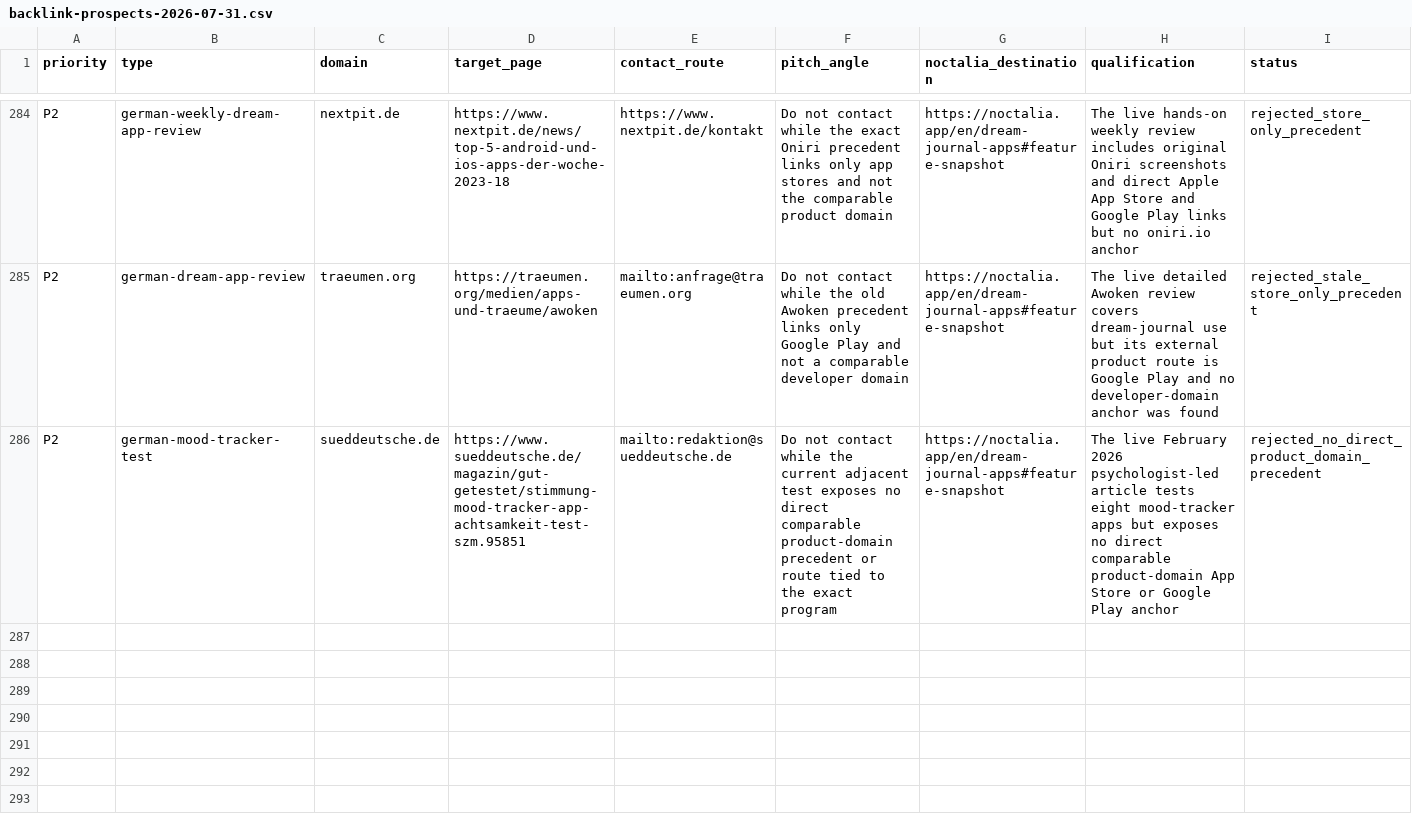
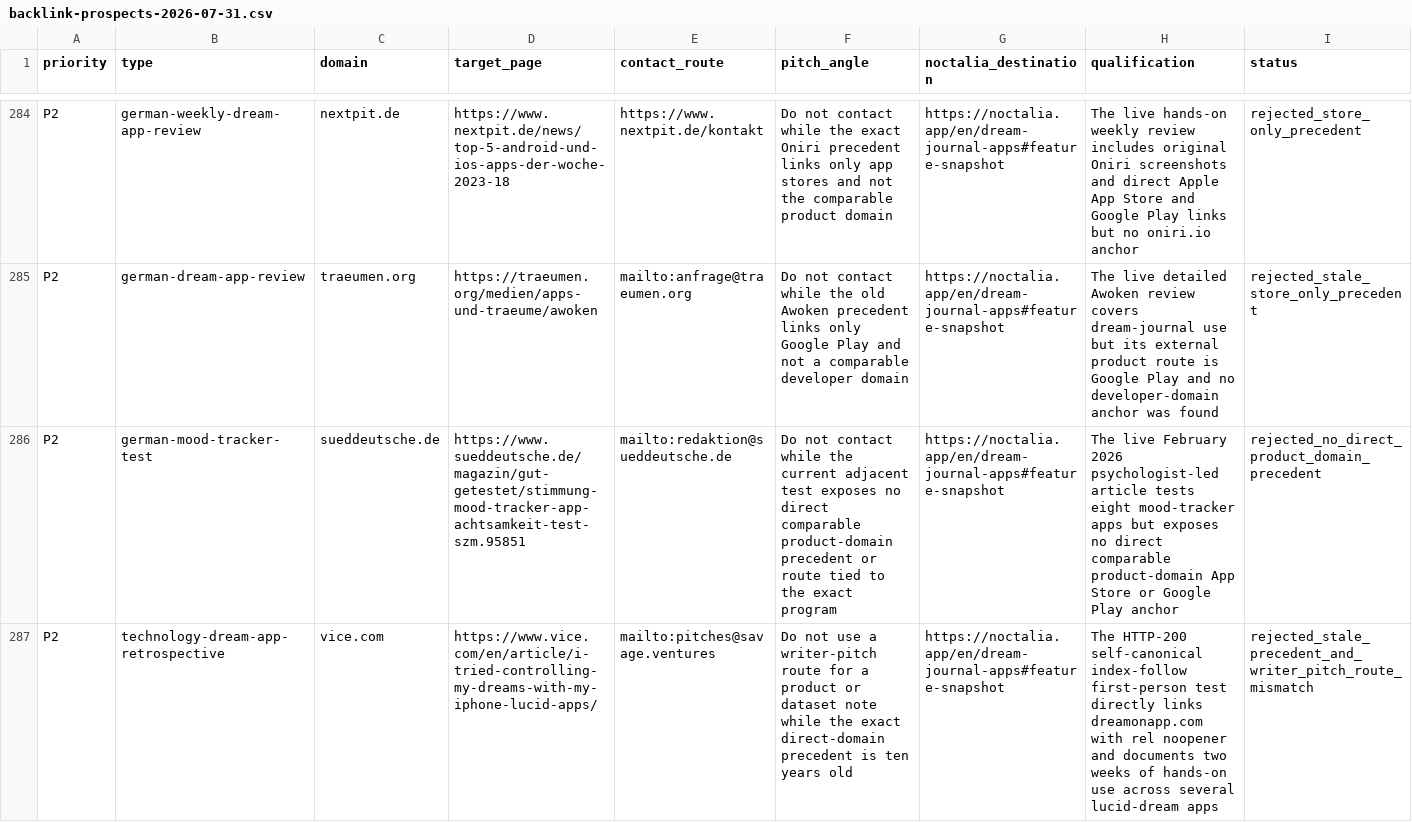
Before and after one commit to thannous/dreamer, a CSV file: marketing/seo/backlink-prospects-2026-07-31.csv, drawn as a sheet; only a part is shown, gaps mark what is left out; rows hold the shown columns only; the diff covers the shown part only; the diff names each change by its address in the sheet, - before the commit and + after, or states it on an @@ line.

```diff
--- a/marketing/seo/backlink-prospects-2026-07-31.csv
+++ b/marketing/seo/backlink-prospects-2026-07-31.csv
+row 287: P2 | technology-dream-app-retrospective | vice.com | https://www.vice.com/en/article/i-tried-controlling-my-dreams-with-my-iphone-lucid-apps/ | mailto:pitches@savage.ventures | Do not use a writer-pitch route for a product or dataset note while the exact direct-domain precedent is ten years old | https://noctalia.app/en/dream-journal-apps#feature-snapshot | The HTTP-200 self-canonical index-follow first-person test directly links dreamonapp.com with rel noopener and documents two weeks of hands-on use across several lucid-dream apps | rejected_stale_precedent_and_writer_pitch_route_mismatch
```
Also changed, not shown: 1 added row elsewhere in this file, 3 other files.
